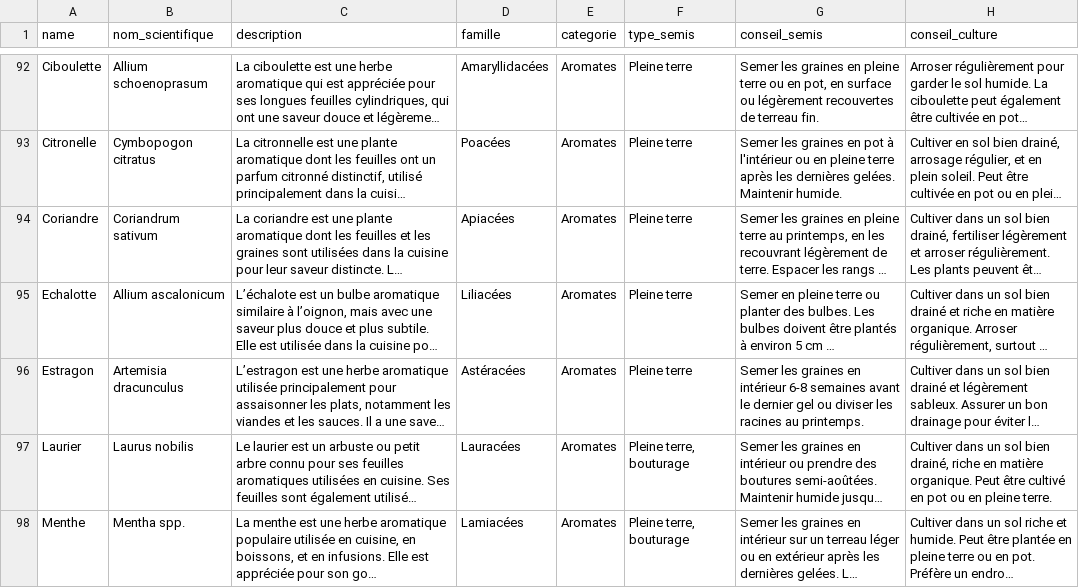
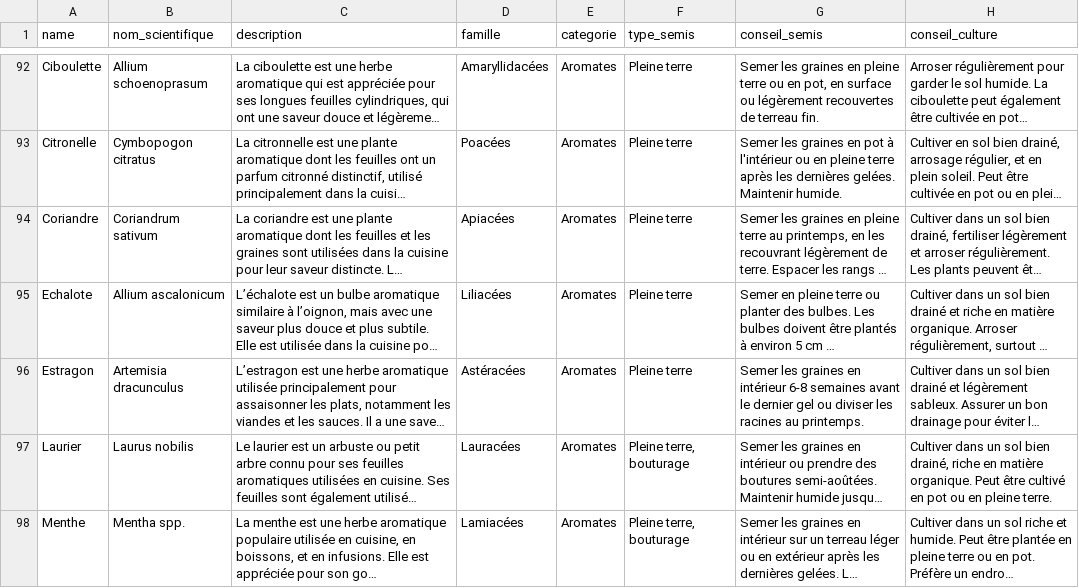
Before and after one commit to JBoulin/when-to-plant, a CSV file: plantes.csv, drawn as a sheet; only a part is shown, gaps mark what is left out; long unchanged cells end in …; the diff names each change by its address in the sheet, - before the commit and + after, or states it on an @@ line.

```diff
--- a/plantes.csv
+++ b/plantes.csv
-A95 (name): Echalotte
+A95 (name): Echalote
```
Also changed, not shown: 4 other files.
